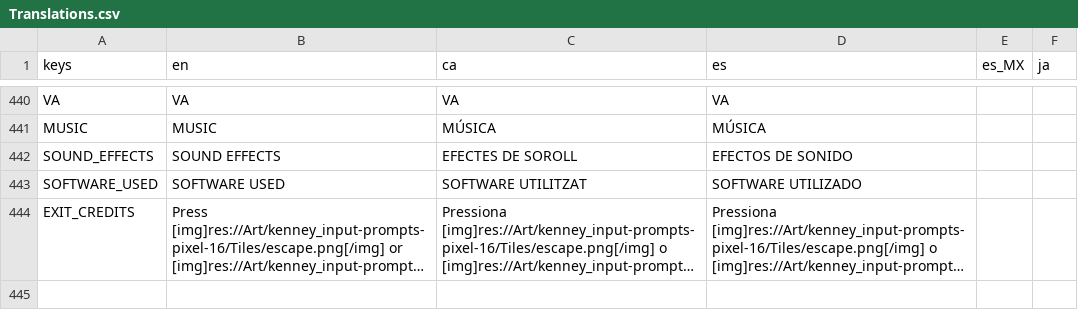
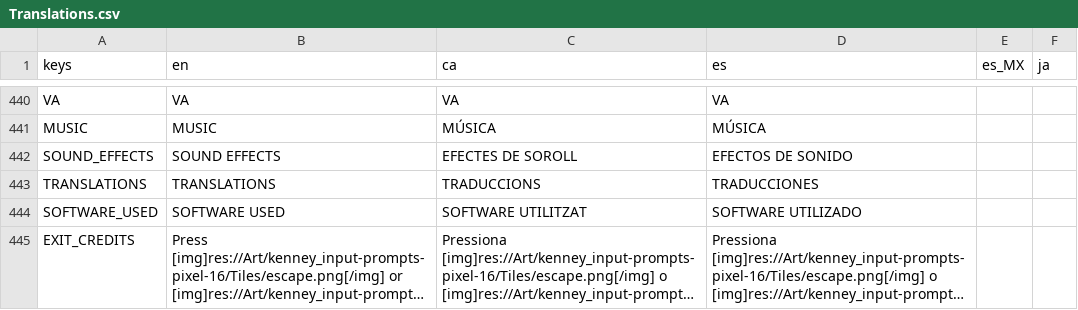
Before and after one commit to MateuSai/Where-is-the-Princess, a CSV file: Translations/Translations.csv, drawn as a sheet; only a part is shown, gaps mark what is left out; the shorter side is filled out with more unchanged rows; long unchanged cells end in …; the diff names each change by its address in the sheet, - before the commit and + after, or states it on an @@ line.

```diff
--- a/Translations/Translations.csv
+++ b/Translations/Translations.csv
+row 443: TRANSLATIONS | TRANSLATIONS | TRADUCCIONS | TRADUCCIONES
```
Also changed, not shown: 12 other files.
